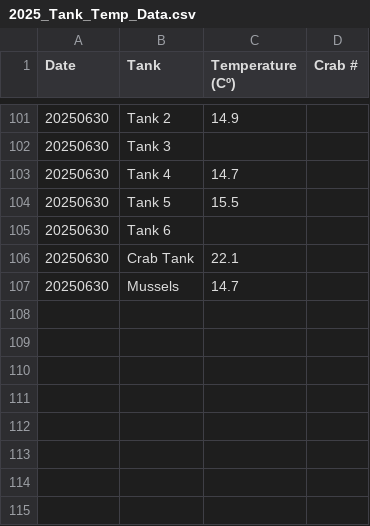
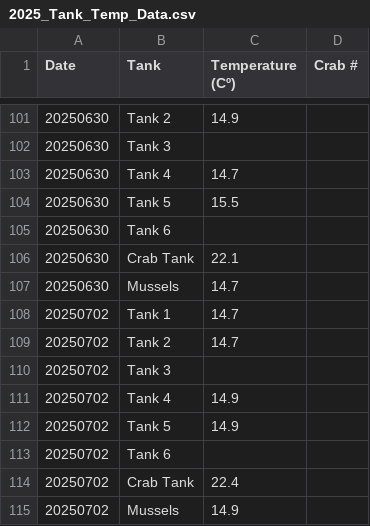
Before and after one commit to chloe-gilligan/Nucella_2025, a CSV file: data/2025_Tank_Temp_Data.csv, drawn as a sheet; only a part is shown, gaps mark what is left out.

Commit message:
Uploading...

```diff
--- a/data/2025_Tank_Temp_Data.csv
+++ b/data/2025_Tank_Temp_Data.csv
@@ -107 +107,9 @@ Date,Tank,Temperature (Cº),Crab #
 20250630,Mussels,14.7,
+20250702,Tank 1,14.7,
+20250702,Tank 2,14.7,
+20250702,Tank 3,,
+20250702,Tank 4,14.9,
+20250702,Tank 5,14.9,
+20250702,Tank 6,,
+20250702,Crab Tank,22.4,
+20250702,Mussels,14.9,
```
